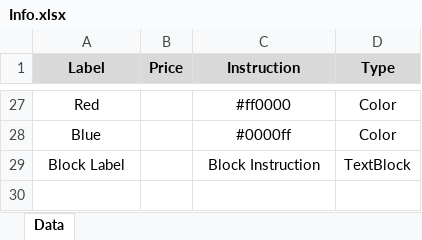
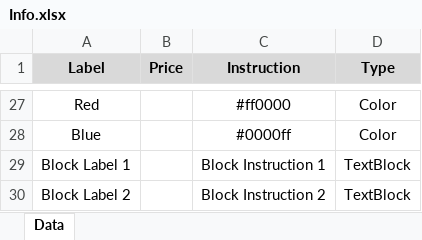
Before and after one commit to smallgowk/dropshipesty, an Excel workbook: DropshipEsty/etc/Configs/Info.xlsx, sheet Data, drawn as a sheet; only a part is shown, gaps mark what is left out; values as stored, in another font and other column widths than the file's, no borders; the diff names each change by its address in the sheet, - before the commit and + after, or states it on an @@ line.

Commit message:
Customize Text

```diff
--- a/DropshipEsty/etc/Configs/Info.xlsx (sheet Data)
+++ b/DropshipEsty/etc/Configs/Info.xlsx (sheet Data)
-A29 (Label): Block Label
+A29 (Label): Block Label 1
-C29 (Instruction): Block Instruction
+C29 (Instruction): Block Instruction 1
+row 30: Block Label 2 |  | Block Instruction 2 | TextBlock
```
Also changed, not shown: 6 other files.
